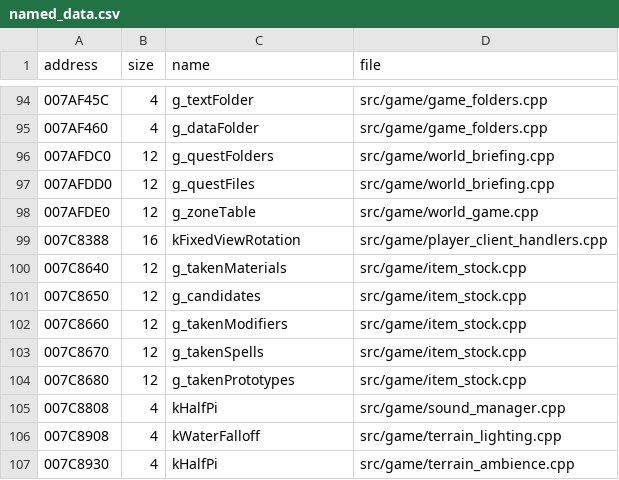
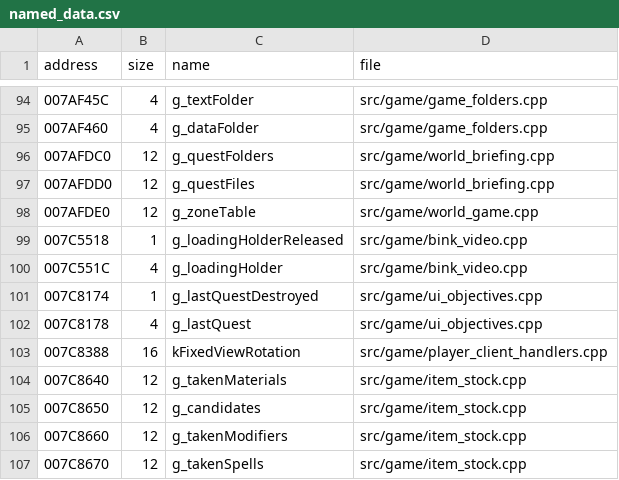
Before and after one commit to DoctorGester/ei-rebuild, a CSV file: config/named_data.csv, drawn as a sheet; only a part is shown, gaps mark what is left out; the shorter side is filled out with more unchanged rows.

```diff
--- a/config/named_data.csv
+++ b/config/named_data.csv
@@ -98,2 +98,6 @@ address,size,name,file
 007AFDE0,12,g_zoneTable,src/game/world_game.cpp
+007C5518,1,g_loadingHolderReleased,src/game/bink_video.cpp
+007C551C,4,g_loadingHolder,src/game/bink_video.cpp
+007C8174,1,g_lastQuestDestroyed,src/game/ui_objectives.cpp
+007C8178,4,g_lastQuest,src/game/ui_objectives.cpp
 007C8388,16,kFixedViewRotation,src/game/player_client_handlers.cpp
```
Also changed, not shown: config/extra_function_sizes.csv, 5 other files.
